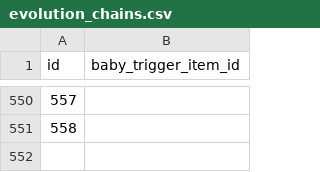
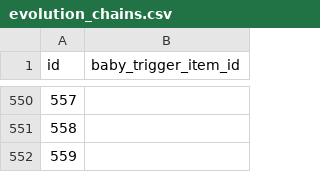
Before and after one commit to P-engelbrecht/pokeapi, a CSV file: data/v2/csv/evolution_chains.csv, drawn as a sheet; only a part is shown, gaps mark what is left out; the diff names each change by its address in the sheet, - before the commit and + after, or states it on an @@ line.

Commit message:
Update evolution_chains.csv

```diff
--- a/data/v2/csv/evolution_chains.csv
+++ b/data/v2/csv/evolution_chains.csv
+row 552: 559
```
